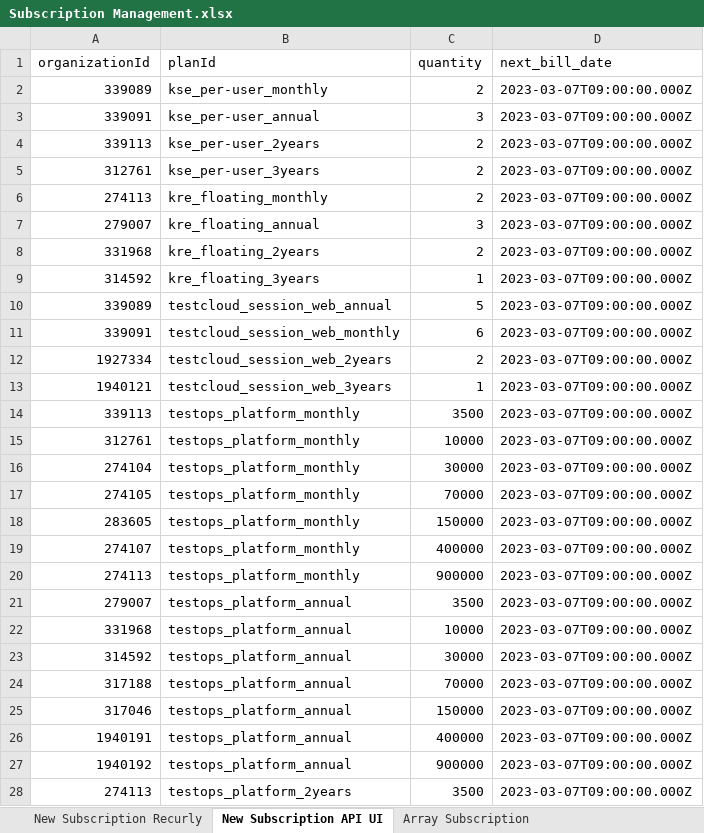
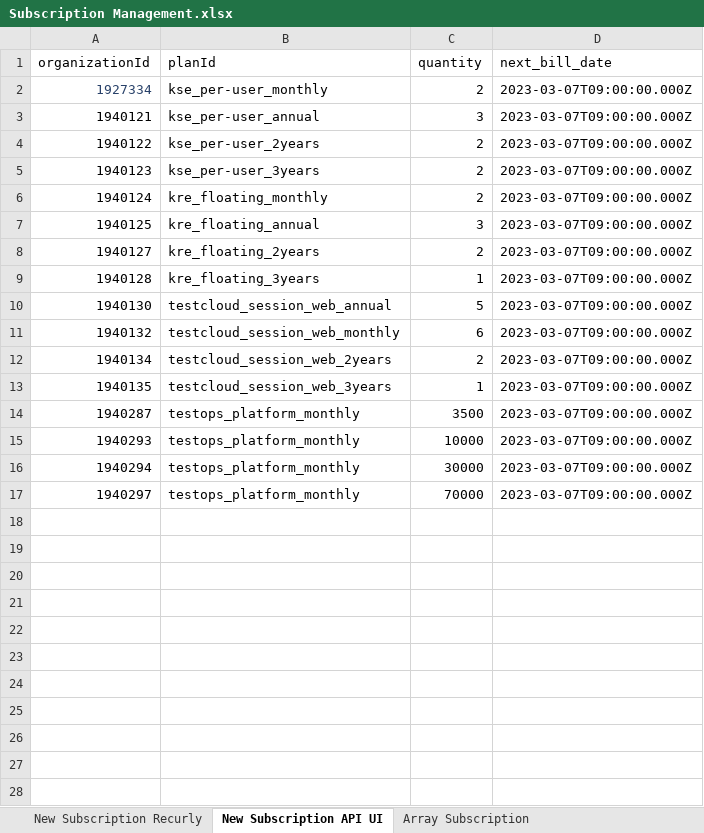
Before and after one commit to ThuyTruong93/commerce-automation, an Excel workbook: Data/My Administration/Subscription Management.xlsx, sheet New Subscription API UI, drawn as a sheet; only a part is shown; values as stored, in another font and other column widths than the file's, no borders; conditional formats not drawn; the diff covers the shown part only; the diff names each change by its address in the sheet, - before the commit and + after, or states it on an @@ line.

```diff
--- a/Data/My Administration/Subscription Management.xlsx (sheet New Subscription API UI)
+++ b/Data/My Administration/Subscription Management.xlsx (sheet New Subscription API UI)
-A2 (organizationId): 339089
+A2 (organizationId): 1927334
-A2 text colour: black
+A2 text colour: #284169
-A3 (organizationId): 339091
+A3 (organizationId): 1940121
-A4 (organizationId): 339113
+A4 (organizationId): 1940122
-A5 (organizationId): 312761
+A5 (organizationId): 1940123
-A6 (organizationId): 274113
+A6 (organizationId): 1940124
-A7 (organizationId): 279007
+A7 (organizationId): 1940125
-A8 (organizationId): 331968
+A8 (organizationId): 1940127
-A9 (organizationId): 314592
+A9 (organizationId): 1940128
-A10 (organizationId): 339089
+A10 (organizationId): 1940130
-A11 (organizationId): 339091
+A11 (organizationId): 1940132
-A12 (organizationId): 1927334
+A12 (organizationId): 1940134
-A13 (organizationId): 1940121
+A13 (organizationId): 1940135
-A14 (organizationId): 339113
+A14 (organizationId): 1940287
-A15 (organizationId): 312761
+A15 (organizationId): 1940293
-A16 (organizationId): 274104
+A16 (organizationId): 1940294
-A17 (organizationId): 274105
+A17 (organizationId): 1940297
-row 18: 283605 | testops_platform_monthly | 150000 | 2023-03-07T09:00:00.000Z
-row 19: 274107 | testops_platform_monthly | 400000 | 2023-03-07T09:00:00.000Z
-row 20: 274113 | testops_platform_monthly | 900000 | 2023-03-07T09:00:00.000Z
-row 21: 279007 | testops_platform_annual | 3500 | 2023-03-07T09:00:00.000Z
-row 22: 331968 | testops_platform_annual | 10000 | 2023-03-07T09:00:00.000Z
-row 23: 314592 | testops_platform_annual | 30000 | 2023-03-07T09:00:00.000Z
-row 24: 317188 | testops_platform_annual | 70000 | 2023-03-07T09:00:00.000Z
-row 25: 317046 | testops_platform_annual | 150000 | 2023-03-07T09:00:00.000Z
-row 26: 1940191 | testops_platform_annual | 400000 | 2023-03-07T09:00:00.000Z
-row 27: 1940192 | testops_platform_annual | 900000 | 2023-03-07T09:00:00.000Z
-row 28: 274113 | testops_platform_2years | 3500 | 2023-03-07T09:00:00.000Z
```
Also changed, not shown: 17 removed rows elsewhere in this sheet, sheet Terminate Subscription, other sheet tabs, 14 other files.
